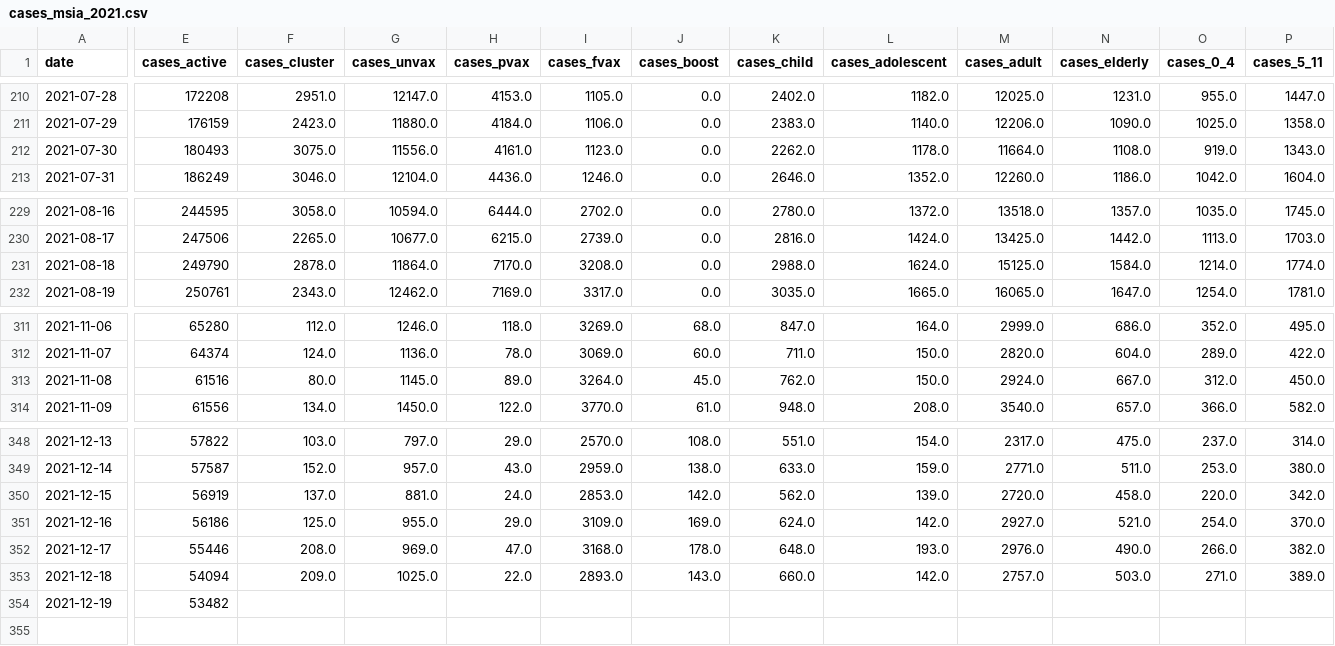
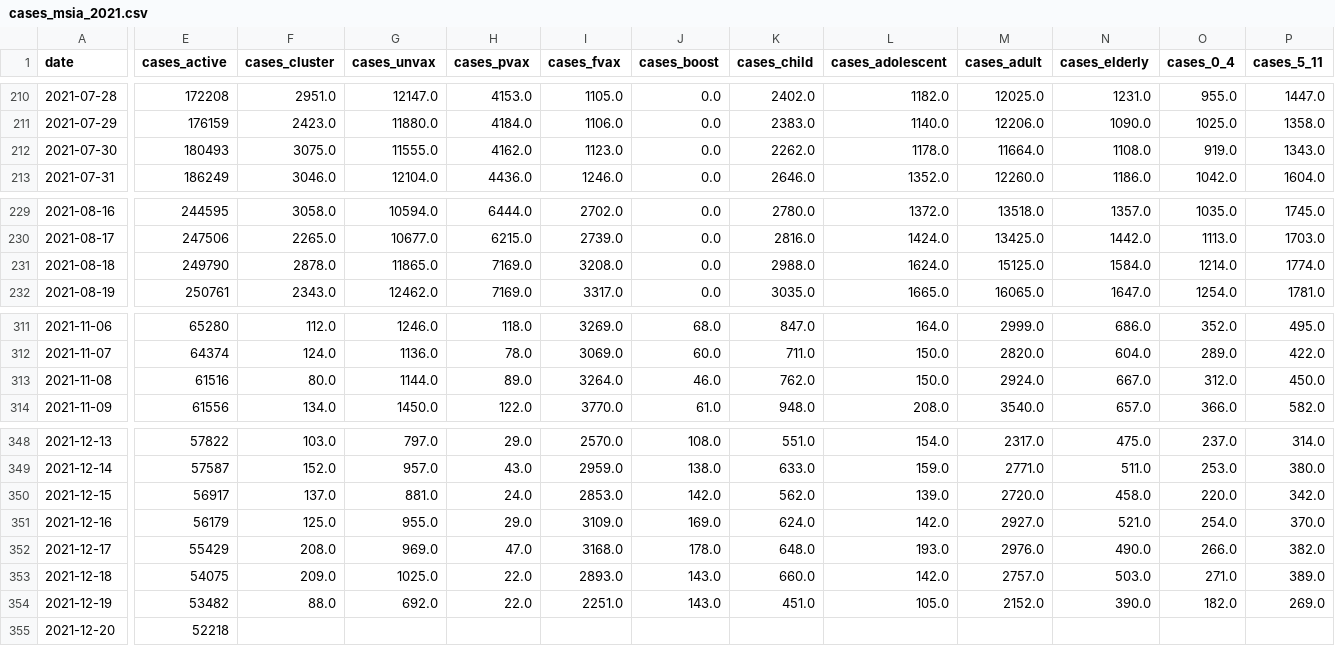
Before and after one commit to aimanamri/COVID-19, a CSV file: cases_msia_2021.csv, drawn as a sheet; only a part is shown, gaps mark what is left out; rows hold the shown columns only; the diff covers the shown part only; the diff names each change by its address in the sheet, - before the commit and + after, or states it on an @@ line.

```diff
--- a/cases_msia_2021.csv
+++ b/cases_msia_2021.csv
-G212 (cases_unvax): 11556.0
+G212 (cases_unvax): 11555.0
-H212 (cases_pvax): 4161.0
+H212 (cases_pvax): 4162.0
-G231 (cases_unvax): 11864.0
+G231 (cases_unvax): 11865.0
-H231 (cases_pvax): 7170.0
+H231 (cases_pvax): 7169.0
-G313 (cases_unvax): 1145.0
+G313 (cases_unvax): 1144.0
-J313 (cases_boost): 45.0
+J313 (cases_boost): 46.0
-E350 (cases_active): 56919
+E350 (cases_active): 56917
-E351 (cases_active): 56186
+E351 (cases_active): 56179
-E352 (cases_active): 55446
+E352 (cases_active): 55429
-E353 (cases_active): 54094
+E353 (cases_active): 54075
-F354 (cases_cluster): (empty)
+F354 (cases_cluster): 88.0
-G354 (cases_unvax): (empty)
+G354 (cases_unvax): 692.0
-H354 (cases_pvax): (empty)
+H354 (cases_pvax): 22.0
-I354 (cases_fvax): (empty)
+I354 (cases_fvax): 2251.0
-J354 (cases_boost): (empty)
+J354 (cases_boost): 143.0
-K354 (cases_child): (empty)
+K354 (cases_child): 451.0
-L354 (cases_adolescent): (empty)
+L354 (cases_adolescent): 105.0
-M354 (cases_adult): (empty)
+M354 (cases_adult): 2152.0
-N354 (cases_elderly): (empty)
+N354 (cases_elderly): 390.0
-O354 (cases_0_4): (empty)
+O354 (cases_0_4): 182.0
-P354 (cases_5_11): (empty)
+P354 (cases_5_11): 269.0
+row 355: 2021-12-20 | 52218
```
Also changed, not shown: 8 edited cells elsewhere in this file, covid19_japan_data.csv.
